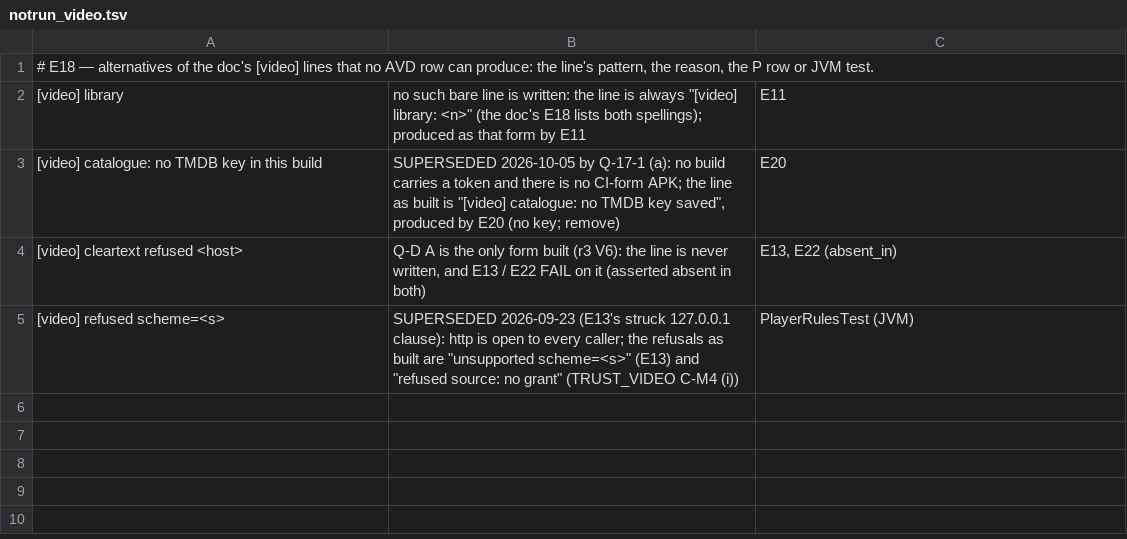
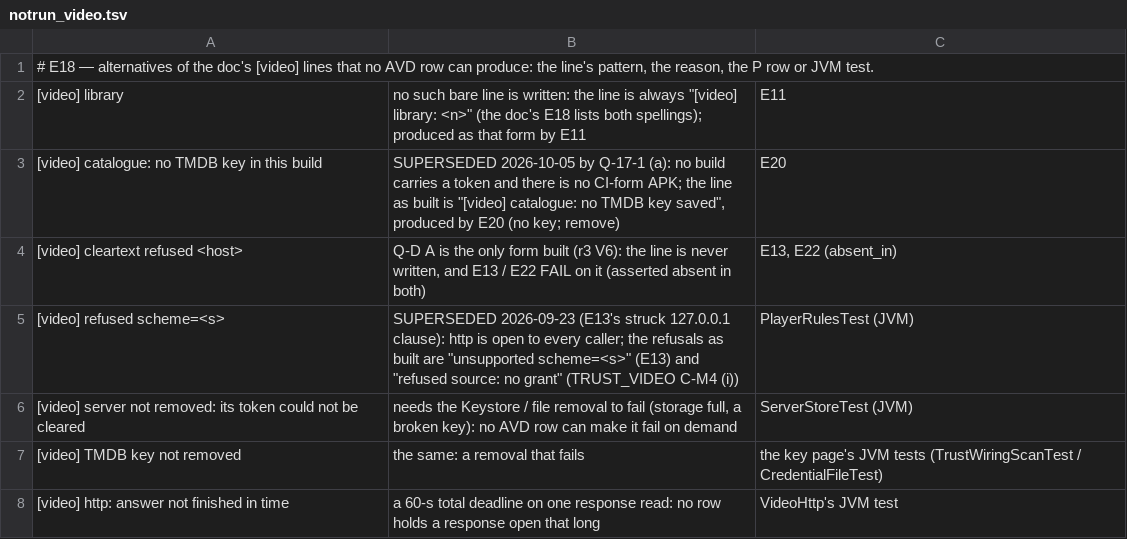
Before and after one commit to kingpinzs/tessera, a TSV file: docs/plan/qa/phase-17/E18/notrun_video.tsv, drawn as a sheet; the diff names each change by its address in the sheet, - before the commit and + after, or states it on an @@ line.

```diff
--- a/docs/plan/qa/phase-17/E18/notrun_video.tsv
+++ b/docs/plan/qa/phase-17/E18/notrun_video.tsv
+row 6: [video] server not removed: its token could not be cleared | needs the Keystore / file removal to fail (storage full, a broken key): no AVD row can make it fail on demand | ServerStoreTest (JVM)
+row 7: [video] TMDB key not removed | the same: a removal that fails | the key page's JVM tests (TrustWiringScanTest / CredentialFileTest)
+row 8: [video] http: answer not finished in time | a 60-s total deadline on one response read: no row holds a response open that long | VideoHttp's JVM test
```
Also changed, not shown: docs/plan/qa/phase-17/E18/producers_video.tsv, 4 other files.
